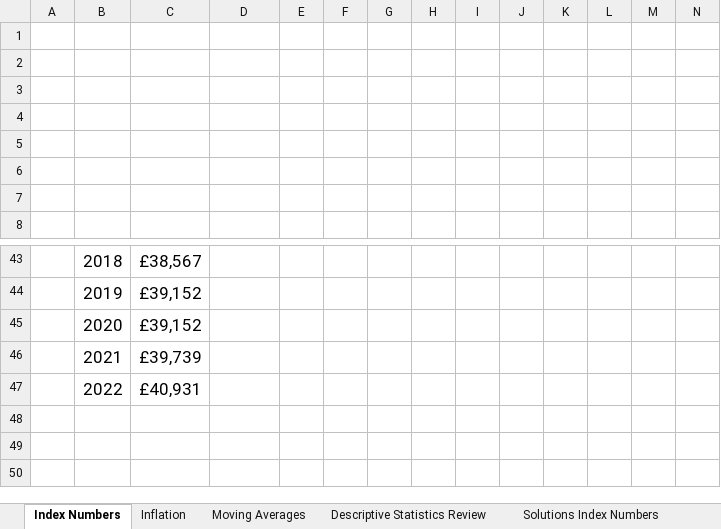
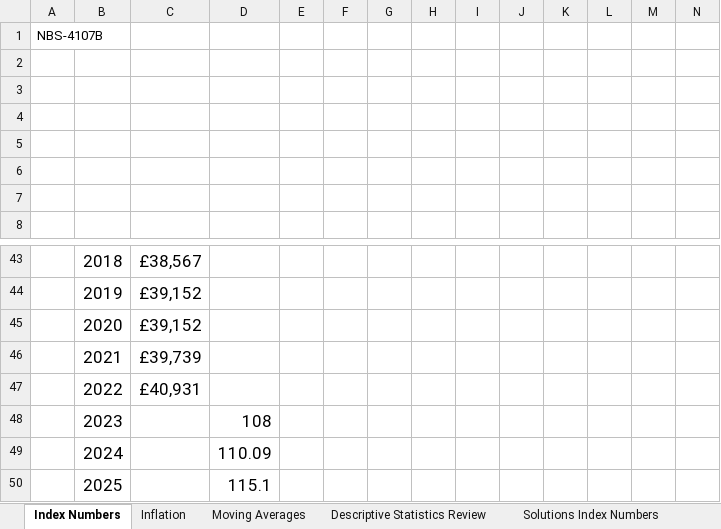
Before and after one commit to probe973/nbs-4104b, an Excel workbook: assets/xls/Indices and Trend.xlsx, sheet Index Numbers, drawn as a sheet; only a part is shown, gaps mark what is left out; values as stored, in another font and other column widths than the file's, no borders; charts and pictures not drawn; rows hold the shown columns only; the diff names each change by its address in the sheet, - before the commit and + after, or states it on an @@ line.

```diff
--- a/assets/xls/Indices and Trend.xlsx (sheet Index Numbers)
+++ b/assets/xls/Indices and Trend.xlsx (sheet Index Numbers)
-A1: (empty)
+A1: NBS-4107B
+row 48:  | 2023 |  | 108
+row 49:  | 2024 |  | 110.09
+row 50:  | 2025 |  | 115.1
```
Also changed, not shown: sheet Solutions Index Numbers, charts or pictures.
